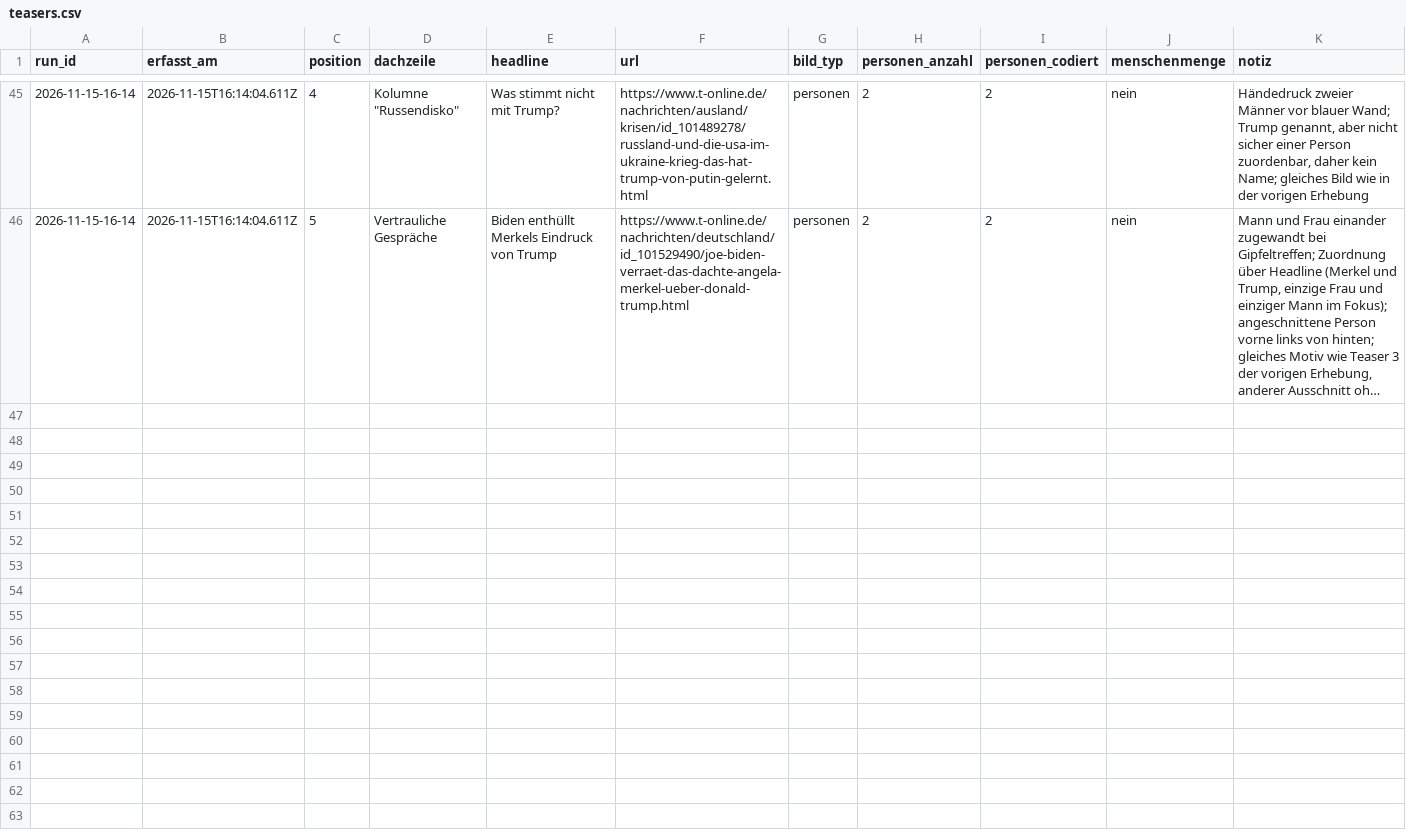
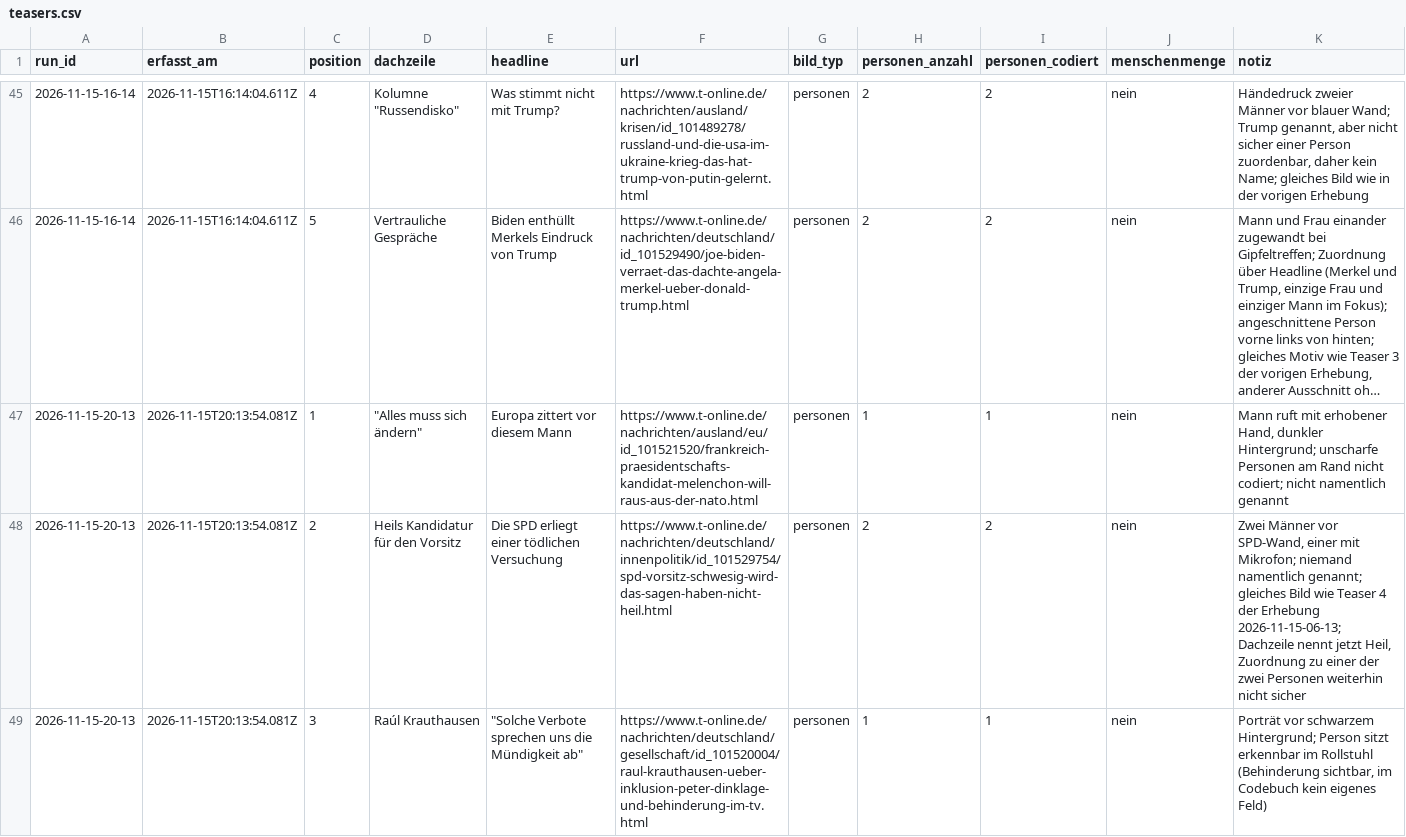
Before and after one commit to happkatharina71-bit/crmd, a CSV file: webde-monitor/data-tonline/teasers.csv, drawn as a sheet; only a part is shown, gaps mark what is left out; long unchanged cells end in …; the diff covers the shown part only; the diff names each change by its address in the sheet, - before the commit and + after, or states it on an @@ line.

```diff
--- a/webde-monitor/data-tonline/teasers.csv
+++ b/webde-monitor/data-tonline/teasers.csv
+row 47: 2026-11-15-20-13 | 2026-11-15T20:13:54.081Z | 1 | "Alles muss sich ändern" | Europa zittert vor diesem Mann | https://www.t-online.de/nachrichten/ausland/eu/id_101521520/frankreich-praesidentschafts-kandidat-melenchon-will-raus-aus-der-nato.html | personen | 1 | 1 | nein | Mann ruft mit erhobener Hand, dunkler Hintergrund; unscharfe Personen am Rand nicht codiert; nicht namentlich genannt
+row 48: 2026-11-15-20-13 | 2026-11-15T20:13:54.081Z | 2 | Heils Kandidatur für den Vorsitz | Die SPD erliegt einer tödlichen Versuchung | https://www.t-online.de/nachrichten/deutschland/innenpolitik/id_101529754/spd-vorsitz-schwesig-wird-das-sagen-haben-nicht-heil.html | personen | 2 | 2 | nein | Zwei Männer vor SPD-Wand, einer mit Mikrofon; niemand namentlich genannt; gleiches Bild wie Teaser 4 der Erhebung 2026-11-15-06-13; Dachzeile nennt jetzt Heil, Zuordnung zu einer der zwei Personen weiterhin nicht sicher
+row 49: 2026-11-15-20-13 | 2026-11-15T20:13:54.081Z | 3 | Raúl Krauthausen | "Solche Verbote sprechen uns die Mündigkeit ab" | https://www.t-online.de/nachrichten/deutschland/gesellschaft/id_101520004/raul-krauthausen-ueber-inklusion-peter-dinklage-und-behinderung-im-tv.html | personen | 1 | 1 | nein | Porträt vor schwarzem Hintergrund; Person sitzt erkennbar im Rollstuhl (Behinderung sichtbar, im Codebuch kein eigenes Feld)
```
Also changed, not shown: 2 added rows elsewhere in this file, webde-monitor/data-tonline/persons.csv, webde-monitor/data/persons.csv, 21 other files.
